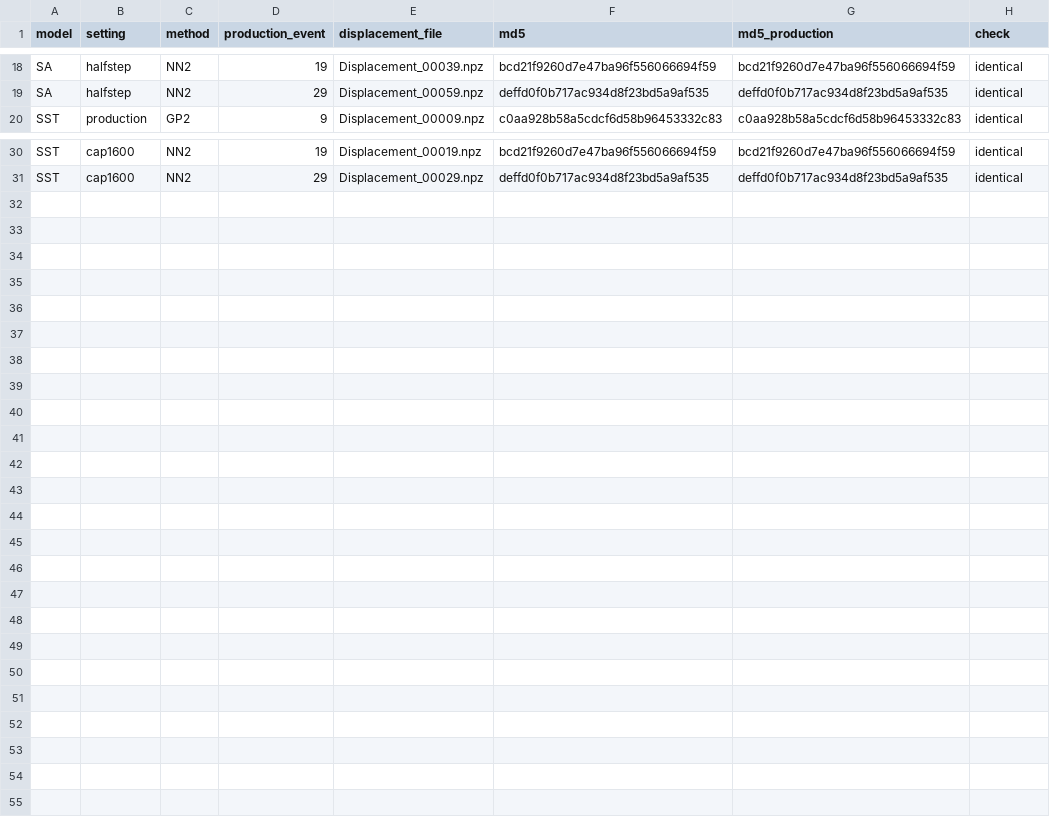
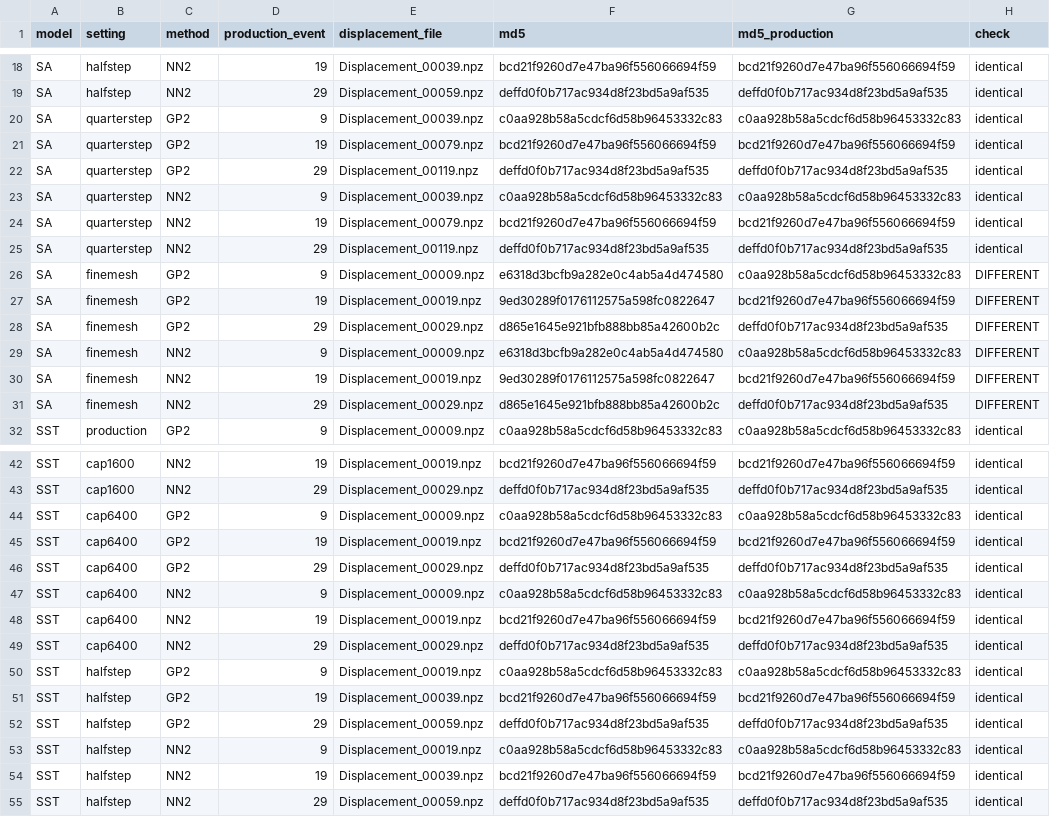
Before and after one commit to rois1995/InterpolationPaper, a CSV file: RANS_PostProcessing/rans_control_replay.csv, drawn as a sheet; only a part is shown, gaps mark what is left out.

```diff
--- a/RANS_PostProcessing/rans_control_replay.csv
+++ b/RANS_PostProcessing/rans_control_replay.csv
@@ -19,2 +19,14 @@ SA,halfstep,NN2,19,Displacement_00039.npz,bcd21f9260d7e47ba96f556066694f59,bcd21
 SA,halfstep,NN2,29,Displacement_00059.npz,deffd0f0b717ac934d8f23bd5a9af535,deffd0f0b717ac934d8f23bd5a9af535,identical
+SA,quarterstep,GP2,9,Displacement_00039.npz,c0aa928b58a5cdcf6d58b96453332c83,c0aa928b58a5cdcf6d58b96453332c83,identical
+SA,quarterstep,GP2,19,Displacement_00079.npz,bcd21f9260d7e47ba96f556066694f59,bcd21f9260d7e47ba96f556066694f59,identical
+SA,quarterstep,GP2,29,Displacement_00119.npz,deffd0f0b717ac934d8f23bd5a9af535,deffd0f0b717ac934d8f23bd5a9af535,identical
+SA,quarterstep,NN2,9,Displacement_00039.npz,c0aa928b58a5cdcf6d58b96453332c83,c0aa928b58a5cdcf6d58b96453332c83,identical
+SA,quarterstep,NN2,19,Displacement_00079.npz,bcd21f9260d7e47ba96f556066694f59,bcd21f9260d7e47ba96f556066694f59,identical
+SA,quarterstep,NN2,29,Displacement_00119.npz,deffd0f0b717ac934d8f23bd5a9af535,deffd0f0b717ac934d8f23bd5a9af535,identical
+SA,finemesh,GP2,9,Displacement_00009.npz,e6318d3bcfb9a282e0c4ab5a4d474580,c0aa928b58a5cdcf6d58b96453332c83,DIFFERENT
+SA,finemesh,GP2,19,Displacement_00019.npz,9ed30289f0176112575a598fc0822647,bcd21f9260d7e47ba96f556066694f59,DIFFERENT
+SA,finemesh,GP2,29,Displacement_00029.npz,d865e1645e921bfb888bb85a42600b2c,deffd0f0b717ac934d8f23bd5a9af535,DIFFERENT
+SA,finemesh,NN2,9,Displacement_00009.npz,e6318d3bcfb9a282e0c4ab5a4d474580,c0aa928b58a5cdcf6d58b96453332c83,DIFFERENT
+SA,finemesh,NN2,19,Displacement_00019.npz,9ed30289f0176112575a598fc0822647,bcd21f9260d7e47ba96f556066694f59,DIFFERENT
+SA,finemesh,NN2,29,Displacement_00029.npz,d865e1645e921bfb888bb85a42600b2c,deffd0f0b717ac934d8f23bd5a9af535,DIFFERENT
 SST,production,GP2,9,Displacement_00009.npz,c0aa928b58a5cdcf6d58b96453332c83,c0aa928b58a5cdcf6d58b96453332c83,identical
@@ -31 +43,13 @@ SST,cap1600,NN2,19,Displacement_00019.npz,bcd21f9260d7e47ba96f556066694f59,bcd21
 SST,cap1600,NN2,29,Displacement_00029.npz,deffd0f0b717ac934d8f23bd5a9af535,deffd0f0b717ac934d8f23bd5a9af535,identical
+SST,cap6400,GP2,9,Displacement_00009.npz,c0aa928b58a5cdcf6d58b96453332c83,c0aa928b58a5cdcf6d58b96453332c83,identical
+SST,cap6400,GP2,19,Displacement_00019.npz,bcd21f9260d7e47ba96f556066694f59,bcd21f9260d7e47ba96f556066694f59,identical
+SST,cap6400,GP2,29,Displacement_00029.npz,deffd0f0b717ac934d8f23bd5a9af535,deffd0f0b717ac934d8f23bd5a9af535,identical
+SST,cap6400,NN2,9,Displacement_00009.npz,c0aa928b58a5cdcf6d58b96453332c83,c0aa928b58a5cdcf6d58b96453332c83,identical
+SST,cap6400,NN2,19,Displacement_00019.npz,bcd21f9260d7e47ba96f556066694f59,bcd21f9260d7e47ba96f556066694f59,identical
+SST,cap6400,NN2,29,Displacement_00029.npz,deffd0f0b717ac934d8f23bd5a9af535,deffd0f0b717ac934d8f23bd5a9af535,identical
+SST,halfstep,GP2,9,Displacement_00019.npz,c0aa928b58a5cdcf6d58b96453332c83,c0aa928b58a5cdcf6d58b96453332c83,identical
+SST,halfstep,GP2,19,Displacement_00039.npz,bcd21f9260d7e47ba96f556066694f59,bcd21f9260d7e47ba96f556066694f59,identical
+SST,halfstep,GP2,29,Displacement_00059.npz,deffd0f0b717ac934d8f23bd5a9af535,deffd0f0b717ac934d8f23bd5a9af535,identical
+SST,halfstep,NN2,9,Displacement_00019.npz,c0aa928b58a5cdcf6d58b96453332c83,c0aa928b58a5cdcf6d58b96453332c83,identical
+SST,halfstep,NN2,19,Displacement_00039.npz,bcd21f9260d7e47ba96f556066694f59,bcd21f9260d7e47ba96f556066694f59,identical
+SST,halfstep,NN2,29,Displacement_00059.npz,deffd0f0b717ac934d8f23bd5a9af535,deffd0f0b717ac934d8f23bd5a9af535,identical
```
Also changed, not shown: RANS_PostProcessing/rans_control_inner.csv, data/riemann_amplitude_seeds.csv, 9 other files.
